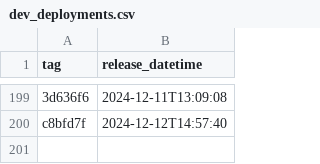
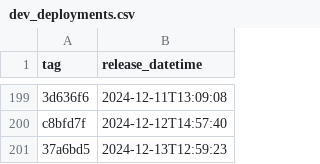
Before and after one commit to NHSDigital/eps-FHIR-validator-lambda, a CSV file: _data/dev_deployments.csv, drawn as a sheet; only a part is shown, gaps mark what is left out; the diff names each change by its address in the sheet, - before the commit and + after, or states it on an @@ line.

```diff
--- a/_data/dev_deployments.csv
+++ b/_data/dev_deployments.csv
+row 201: 37a6bd5 | 2024-12-13T12:59:23
```
Also changed, not shown: 1 other file.
